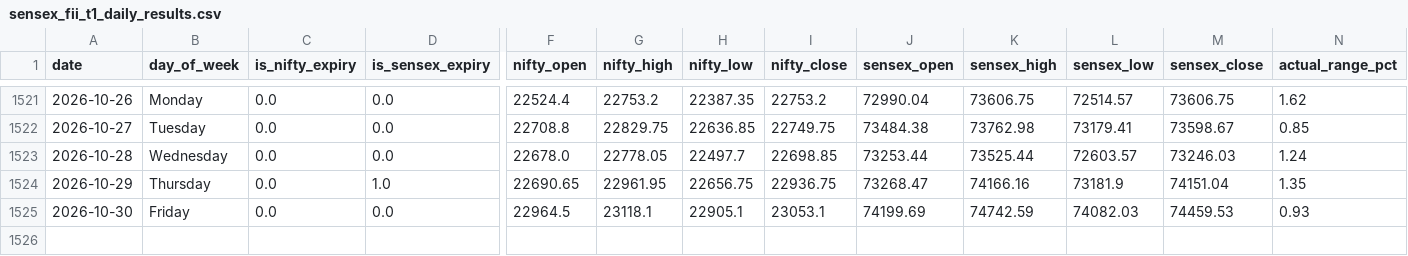
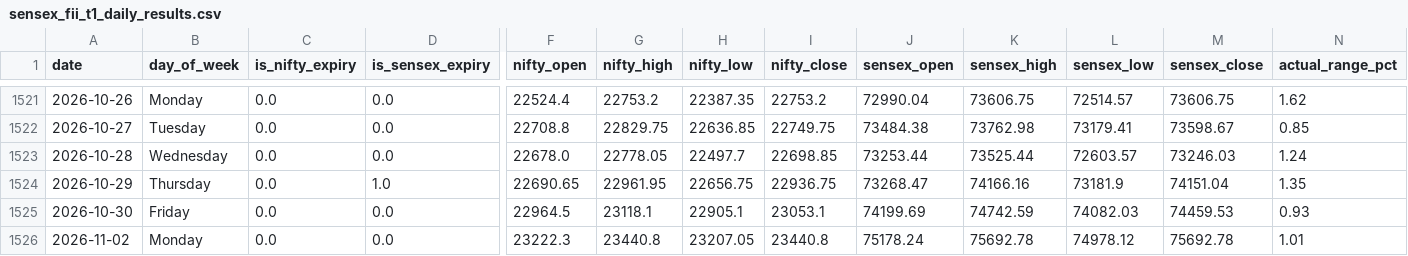
Before and after one commit to manish70158/vix-backtest-analysis, a CSV file: sensex-analysis/sensex_fii_t1_daily_results.csv, drawn as a sheet; only a part is shown, gaps mark what is left out; rows hold the shown columns only; the diff names each change by its address in the sheet, - before the commit and + after, or states it on an @@ line.

```diff
--- a/sensex-analysis/sensex_fii_t1_daily_results.csv
+++ b/sensex-analysis/sensex_fii_t1_daily_results.csv
+row 1526: 2026-11-02 | Monday | 0.0 | 0.0 | 23222.3 | 23440.8 | 23207.05 | 23440.8 | 75178.24 | 75692.78 | 74978.12 | 75692.78 | 1.01
```
Also changed, not shown: sensex-analysis/bse_fii_t1_daily.csv, sensex-analysis/sensex_bse_participant_wise_daily.csv, 1 other file.
